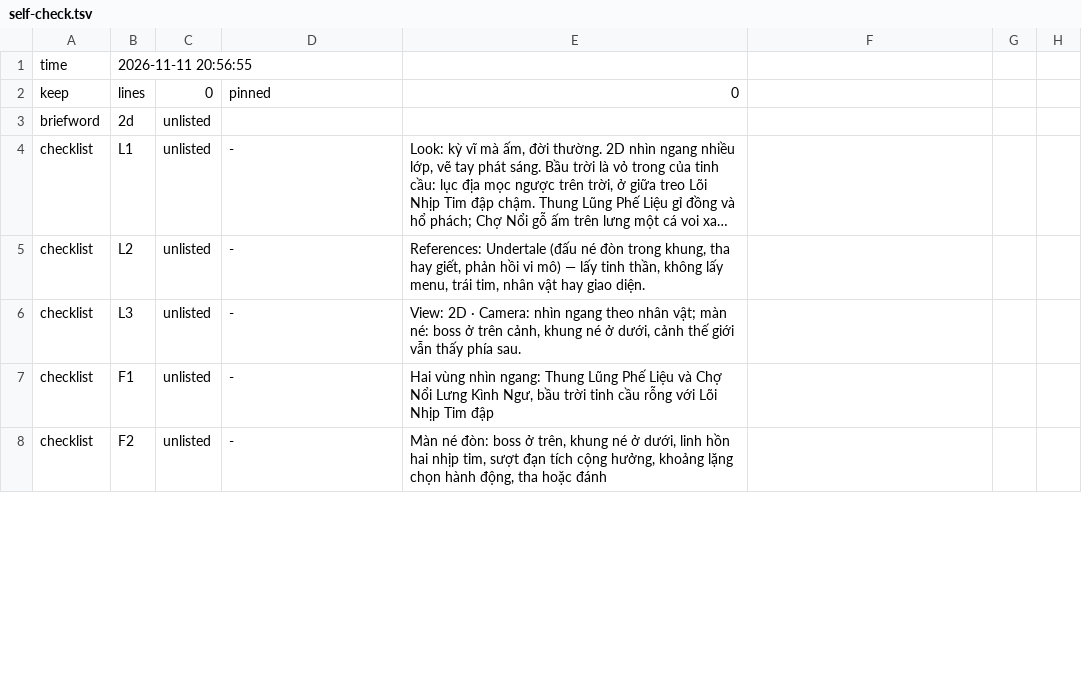
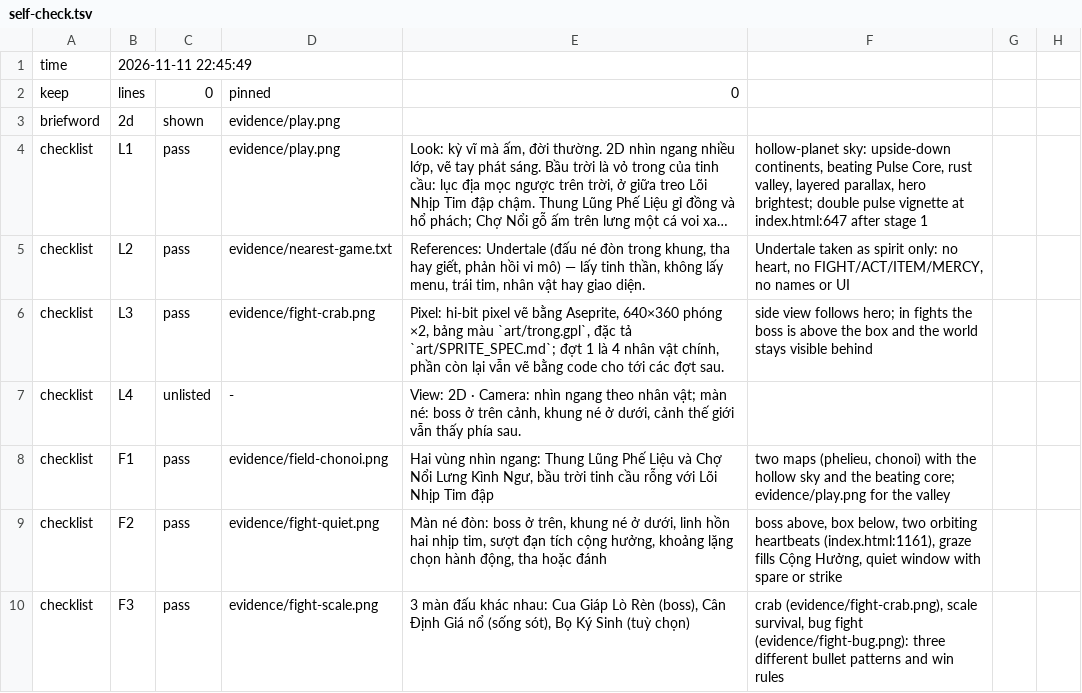
Before and after one commit to thinhsegay83-blip/Claude-Code-Game-Studios, a TSV file: prototypes/trong/evidence/self-check.tsv, drawn as a sheet; only a part is shown; long unchanged cells end in …; addresses are those after the commit; the diff covers the shown part only; the diff names each change by its address in the sheet, - before the commit and + after, or states it on an @@ line.

```diff
--- a/prototypes/trong/evidence/self-check.tsv
+++ b/prototypes/trong/evidence/self-check.tsv
-B1: 2026-11-11 20:56:55
+B1: 2026-11-11 22:45:49
-C3: unlisted
+C3: shown
-D3: (empty)
+D3: evidence/play.png
-C4:C5: unlisted
+C4:C5: pass
-D4: -
+D4: evidence/play.png
-F4: (empty)
+F4: hollow-planet sky: upside-down continents, beating Pulse Core, rust valley, layered parallax, hero brightest; double pulse vignette at index.html:647 after stage 1
-D5: -
+D5: evidence/nearest-game.txt
-F5: (empty)
+F5: Undertale taken as spirit only: no heart, no FIGHT/ACT/ITEM/MERCY, no names or UI
+row 6: checklist | L3 | pass | evidence/fight-crab.png | Pixel: hi-bit pixel vẽ bằng Aseprite, 640×360 phóng ×2, bảng màu `art/trong.gpl`, đặc tả `art/SPRITE_SPEC.md`; đợt 1 là 4 nhân vật chính, phần còn lại vẫn vẽ bằng code cho tới các đợt sau. | side view follows hero; in fights the boss is above the box and the world stays visible behind
-B7: L3
+B7: L4
-C8:C9: unlisted
+C8:C9: pass
-D8: -
+D8: evidence/field-chonoi.png
-F8: (empty)
+F8: two maps (phelieu, chonoi) with the hollow sky and the beating core; evidence/play.png for the valley
-D9: -
+D9: evidence/fight-quiet.png
-F9: (empty)
+F9: boss above, box below, two orbiting heartbeats (index.html:1161), graze fills Cộng Hưởng, quiet window with spare or strike
+row 10: checklist | F3 | pass | evidence/fight-scale.png | 3 màn đấu khác nhau: Cua Giáp Lò Rèn (boss), Cân Định Giá nổ (sống sót), Bọ Ký Sinh (tuỳ chọn) | crab (evidence/fight-crab.png), scale survival, bug fight (evidence/fight-bug.png): three different bullet patterns and win rules
```
Also changed, not shown: 8 added rows, 2 removed rows and 65 edited cells elsewhere in this file, prototypes/trong/evidence/changes.tsv, 14 other files.
